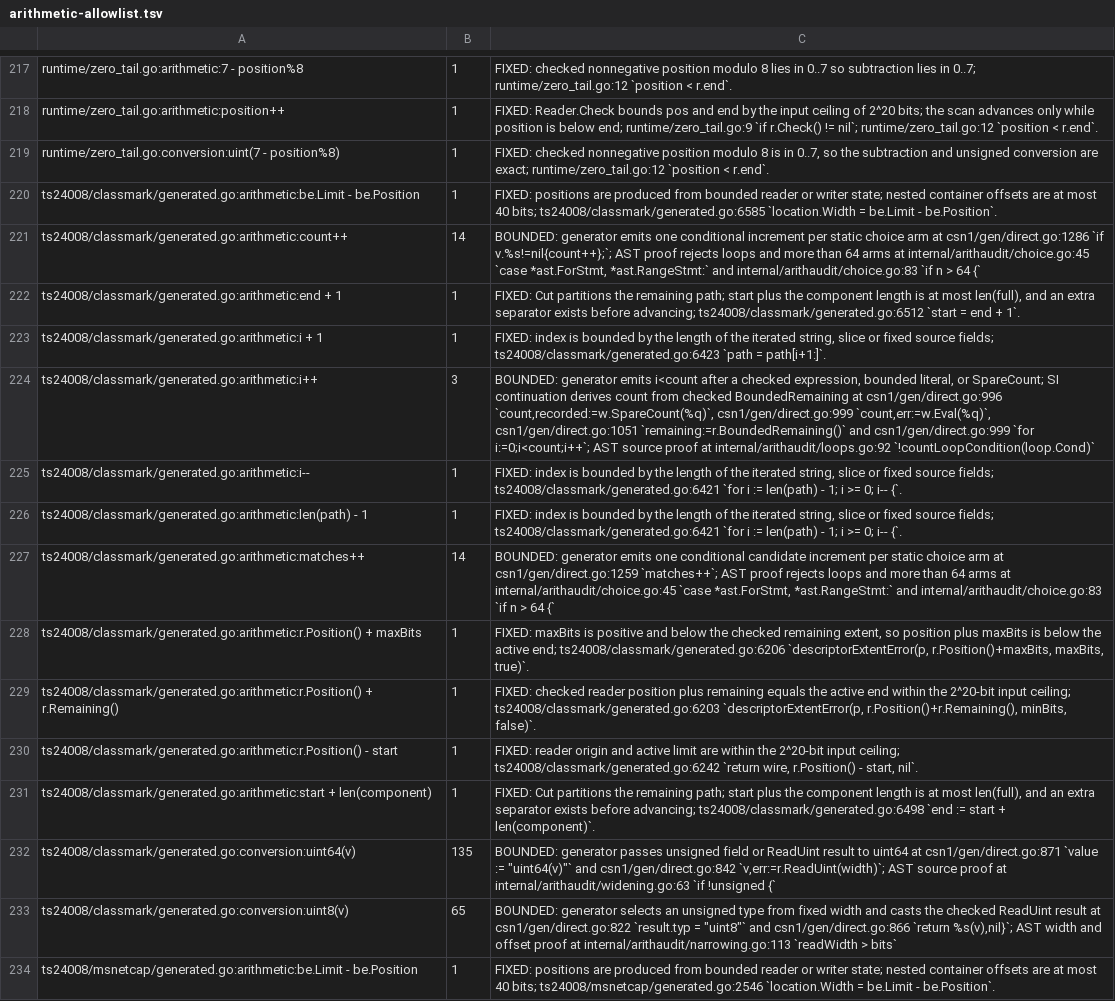
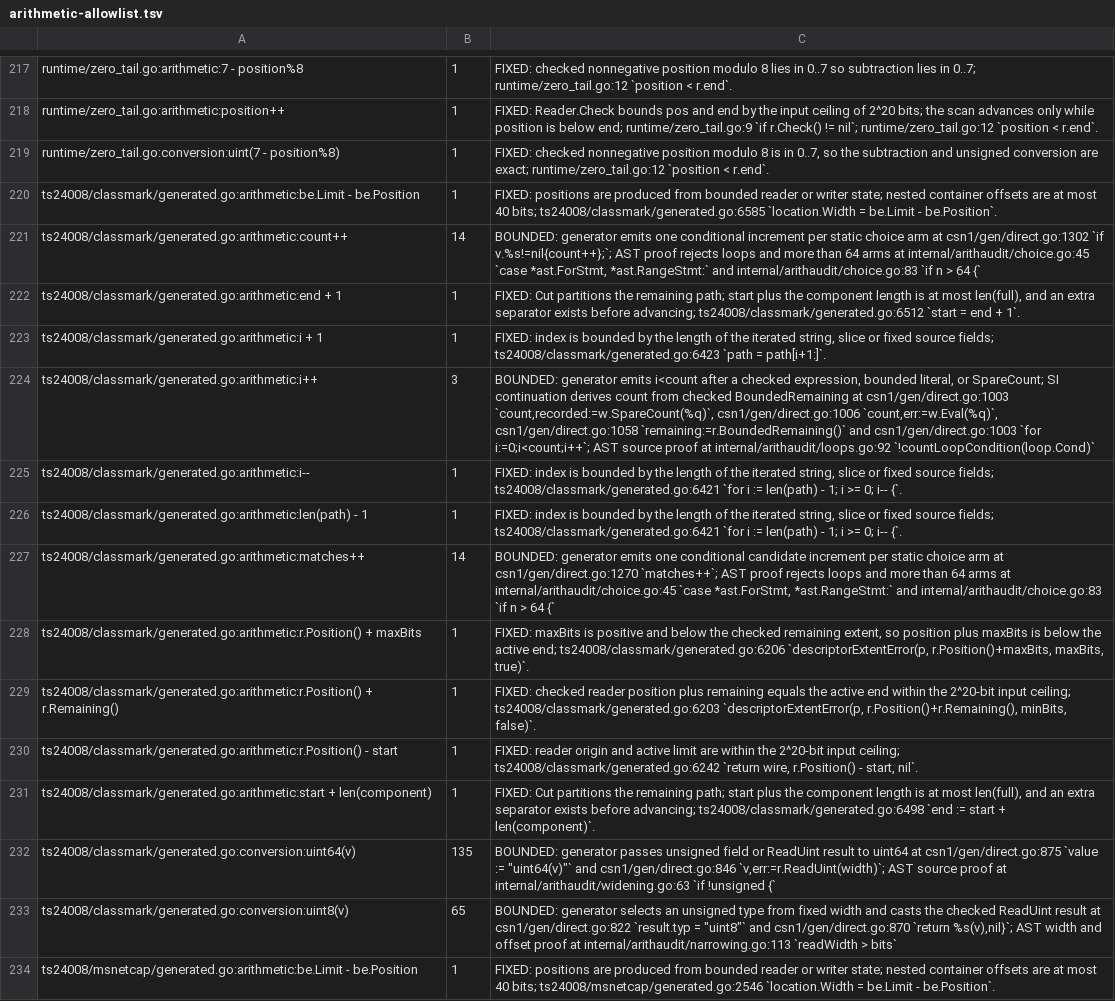
Before and after one commit to gomaja/go-csn1, a TSV file: arithmetic-allowlist.tsv, drawn as a sheet; only a part is shown, gaps mark what is left out; the diff covers the shown part only.

```diff
--- a/arithmetic-allowlist.tsv
+++ b/arithmetic-allowlist.tsv
@@ -220,9 +220,9 @@ runtime/zero_tail.go:conversion:uint(7 - position%8)	1	FIXED: checked nonnegativ
 ts24008/classmark/generated.go:arithmetic:be.Limit - be.Position	1	FIXED: positions are produced from bounded reader or writer state; nested container offsets are at most 40 bits; ts24008/classmark/generated.go:6585 `location.Width = be.Limit - be.Position`.
-ts24008/classmark/generated.go:arithmetic:count++	14	BOUNDED: generator emits one conditional increment per static choice arm at csn1/gen/direct.go:1286 `if v.%s!=nil{count++};`; AST proof rejects loops and more than 64 arms at internal/arithaudit/choice.go:45 `case *ast.ForStmt, *ast.RangeStmt:` and internal/arithaudit/choice.go:83 `if n > 64 {`
+ts24008/classmark/generated.go:arithmetic:count++	14	BOUNDED: generator emits one conditional increment per static choice arm at csn1/gen/direct.go:1302 `if v.%s!=nil{count++};`; AST proof rejects loops and more than 64 arms at internal/arithaudit/choice.go:45 `case *ast.ForStmt, *ast.RangeStmt:` and internal/arithaudit/choice.go:83 `if n > 64 {`
 ts24008/classmark/generated.go:arithmetic:end + 1	1	FIXED: Cut partitions the remaining path; start plus the component length is at most len(full), and an extra separator exists before advancing; ts24008/classmark/generated.go:6512 `start = end + 1`.
 ts24008/classmark/generated.go:arithmetic:i + 1	1	FIXED: index is bounded by the length of the iterated string, slice or fixed source fields; ts24008/classmark/generated.go:6423 `path = path[i+1:]`.
-ts24008/classmark/generated.go:arithmetic:i++	3	BOUNDED: generator emits i<count after a checked expression, bounded literal, or SpareCount; SI continuation derives count from checked BoundedRemaining at csn1/gen/direct.go:996 `count,recorded:=w.SpareCount(%q)`, csn1/gen/direct.go:999 `count,err:=w.Eval(%q)`, csn1/gen/direct.go:1051 `remaining:=r.BoundedRemaining()` and csn1/gen/direct.go:999 `for i:=0;i<count;i++`; AST source proof at internal/arithaudit/loops.go:92 `!countLoopCondition(loop.Cond)`
+ts24008/classmark/generated.go:arithmetic:i++	3	BOUNDED: generator emits i<count after a checked expression, bounded literal, or SpareCount; SI continuation derives count from checked BoundedRemaining at csn1/gen/direct.go:1003 `count,recorded:=w.SpareCount(%q)`, csn1/gen/direct.go:1006 `count,err:=w.Eval(%q)`, csn1/gen/direct.go:1058 `remaining:=r.BoundedRemaining()` and csn1/gen/direct.go:1003 `for i:=0;i<count;i++`; AST source proof at internal/arithaudit/loops.go:92 `!countLoopCondition(loop.Cond)`
 ts24008/classmark/generated.go:arithmetic:i--	1	FIXED: index is bounded by the length of the iterated string, slice or fixed source fields; ts24008/classmark/generated.go:6421 `for i := len(path) - 1; i >= 0; i-- {`.
 ts24008/classmark/generated.go:arithmetic:len(path) - 1	1	FIXED: index is bounded by the length of the iterated string, slice or fixed source fields; ts24008/classmark/generated.go:6421 `for i := len(path) - 1; i >= 0; i-- {`.
-ts24008/classmark/generated.go:arithmetic:matches++	14	BOUNDED: generator emits one conditional candidate increment per static choice arm at csn1/gen/direct.go:1259 `matches++`; AST proof rejects loops and more than 64 arms at internal/arithaudit/choice.go:45 `case *ast.ForStmt, *ast.RangeStmt:` and internal/arithaudit/choice.go:83 `if n > 64 {`
+ts24008/classmark/generated.go:arithmetic:matches++	14	BOUNDED: generator emits one conditional candidate increment per static choice arm at csn1/gen/direct.go:1270 `matches++`; AST proof rejects loops and more than 64 arms at internal/arithaudit/choice.go:45 `case *ast.ForStmt, *ast.RangeStmt:` and internal/arithaudit/choice.go:83 `if n > 64 {`
 ts24008/classmark/generated.go:arithmetic:r.Position() + maxBits	1	FIXED: maxBits is positive and below the checked remaining extent, so position plus maxBits is below the active end; ts24008/classmark/generated.go:6206 `descriptorExtentError(p, r.Position()+maxBits, maxBits, true)`.
@@ -231,4 +231,4 @@ ts24008/classmark/generated.go:arithmetic:r.Position() - start	1	FIXED: reader o
 ts24008/classmark/generated.go:arithmetic:start + len(component)	1	FIXED: Cut partitions the remaining path; start plus the component length is at most len(full), and an extra separator exists before advancing; ts24008/classmark/generated.go:6498 `end := start + len(component)`.
-ts24008/classmark/generated.go:conversion:uint64(v)	135	BOUNDED: generator passes unsigned field or ReadUint result to uint64 at csn1/gen/direct.go:871 `value := "uint64(v)"` and csn1/gen/direct.go:842 `v,err:=r.ReadUint(width)`; AST source proof at internal/arithaudit/widening.go:63 `if !unsigned {`
-ts24008/classmark/generated.go:conversion:uint8(v)	65	BOUNDED: generator selects an unsigned type from fixed width and casts the checked ReadUint result at csn1/gen/direct.go:822 `result.typ = "uint8"` and csn1/gen/direct.go:866 `return %s(v),nil}`; AST width and offset proof at internal/arithaudit/narrowing.go:113 `readWidth > bits`
+ts24008/classmark/generated.go:conversion:uint64(v)	135	BOUNDED: generator passes unsigned field or ReadUint result to uint64 at csn1/gen/direct.go:875 `value := "uint64(v)"` and csn1/gen/direct.go:846 `v,err:=r.ReadUint(width)`; AST source proof at internal/arithaudit/widening.go:63 `if !unsigned {`
+ts24008/classmark/generated.go:conversion:uint8(v)	65	BOUNDED: generator selects an unsigned type from fixed width and casts the checked ReadUint result at csn1/gen/direct.go:822 `result.typ = "uint8"` and csn1/gen/direct.go:870 `return %s(v),nil}`; AST width and offset proof at internal/arithaudit/narrowing.go:113 `readWidth > bits`
 ts24008/msnetcap/generated.go:arithmetic:be.Limit - be.Position	1	FIXED: positions are produced from bounded reader or writer state; nested container offsets are at most 40 bits; ts24008/msnetcap/generated.go:2546 `location.Width = be.Limit - be.Position`.
```
Also changed, not shown: 2 added rows, 5 removed rows and 61 edited cells elsewhere in this file, 15 other files.
